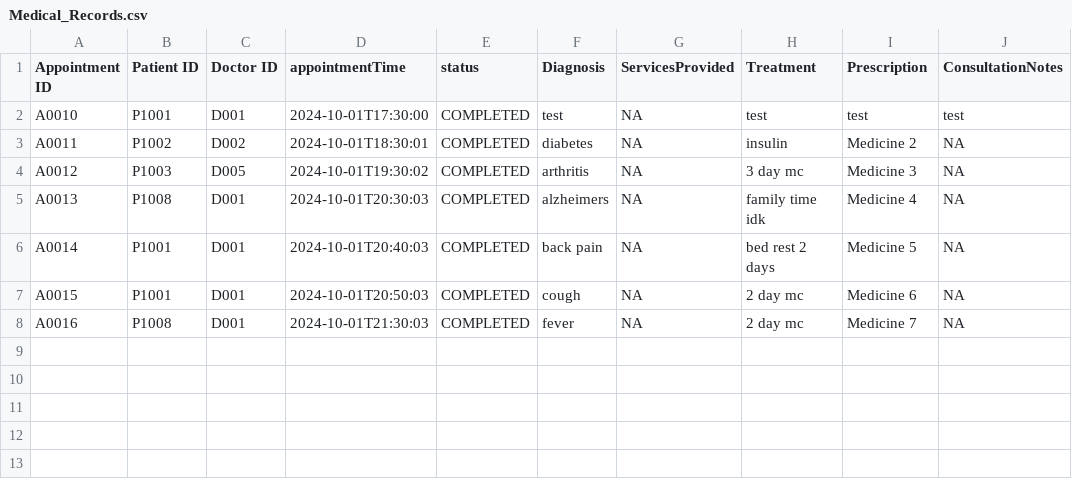
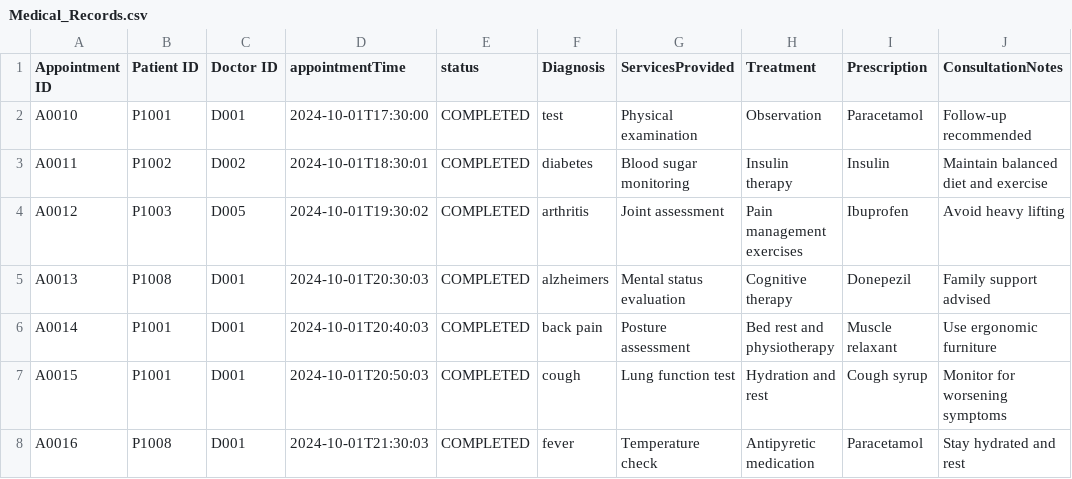
Before and after one commit to AlasamAkkit/SC2002-project, a CSV file: HMS/Data/Medical_Records.csv, drawn as a sheet.

Commit message:
Update Medical_Records.csv

```diff
--- a/HMS/Data/Medical_Records.csv
+++ b/HMS/Data/Medical_Records.csv
@@ -1,8 +1,8 @@
 Appointment ID,Patient ID,Doctor ID,appointmentTime,status,Diagnosis,ServicesProvided,Treatment,Prescription,ConsultationNotes
-A0010,P1001,D001,2024-10-01T17:30:00,COMPLETED,test,NA,test,test,test
-A0011,P1002,D002,2024-10-01T18:30:01,COMPLETED,diabetes,NA,insulin,Medicine 2,NA
-A0012,P1003,D005,2024-10-01T19:30:02,COMPLETED,arthritis,NA,3 day mc,Medicine 3,NA
-A0013,P1008,D001,2024-10-01T20:30:03,COMPLETED,alzheimers,NA,family time idk,Medicine 4,NA
-A0014,P1001,D001,2024-10-01T20:40:03,COMPLETED,back pain,NA,bed rest 2 days,Medicine 5,NA
-A0015,P1001,D001,2024-10-01T20:50:03,COMPLETED,cough,NA,2 day mc,Medicine 6,NA
-A0016,P1008,D001,2024-10-01T21:30:03,COMPLETED,fever,NA,2 day mc,Medicine 7,NA
+A0010,P1001,D001,2024-10-01T17:30:00,COMPLETED,test,Physical examination,Observation,Paracetamol,Follow-up recommended
+A0011,P1002,D002,2024-10-01T18:30:01,COMPLETED,diabetes,Blood sugar monitoring,Insulin therapy,Insulin,Maintain balanced diet and exercise
+A0012,P1003,D005,2024-10-01T19:30:02,COMPLETED,arthritis,Joint assessment,Pain management exercises,Ibuprofen,Avoid heavy lifting
+A0013,P1008,D001,2024-10-01T20:30:03,COMPLETED,alzheimers,Mental status evaluation,Cognitive therapy,Donepezil,Family support advised
+A0014,P1001,D001,2024-10-01T20:40:03,COMPLETED,back pain,Posture assessment,Bed rest and physiotherapy,Muscle relaxant,Use ergonomic furniture
+A0015,P1001,D001,2024-10-01T20:50:03,COMPLETED,cough,Lung function test,Hydration and rest,Cough syrup,Monitor for worsening symptoms
+A0016,P1008,D001,2024-10-01T21:30:03,COMPLETED,fever,Temperature check,Antipyretic medication,Paracetamol,Stay hydrated and rest
```
